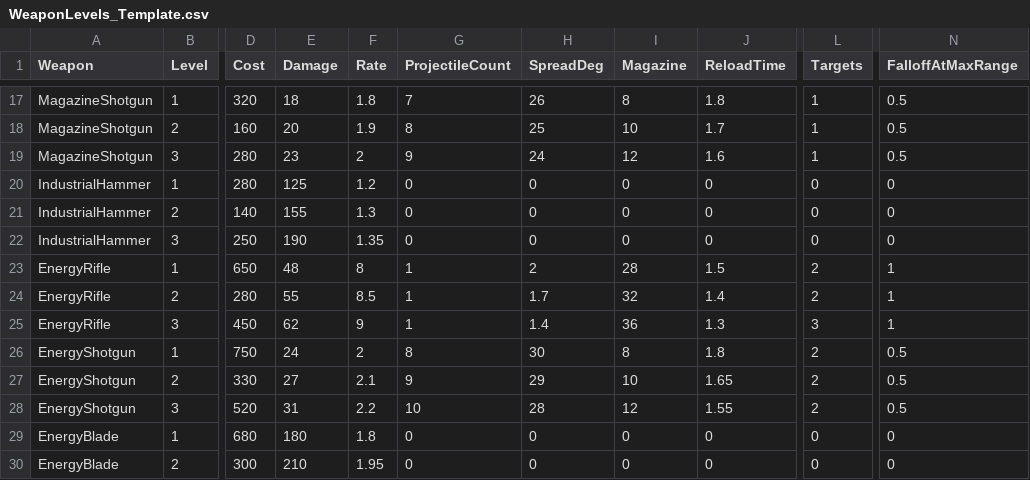
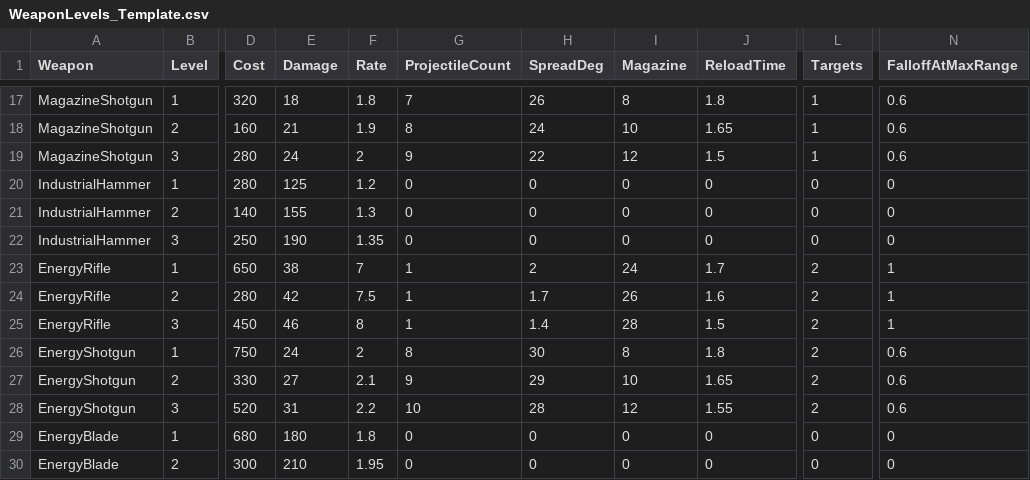
Before and after one commit to 4hm4db4gheri/Game-Craft-Final, a CSV file: docs/WeaponLevels_Template.csv, drawn as a sheet; only a part is shown, gaps mark what is left out; the diff covers the shown part only; the diff names each change by its address in the sheet, - before the commit and + after, or states it on an @@ line.

```diff
--- a/docs/WeaponLevels_Template.csv
+++ b/docs/WeaponLevels_Template.csv
-N17:N19 (FalloffAtMaxRange): 0.5
+N17:N19 (FalloffAtMaxRange): 0.6
-E18 (Damage): 20
+E18 (Damage): 21
-H18 (SpreadDeg): 25
+H18 (SpreadDeg): 24
-J18 (ReloadTime): 1.7
+J18 (ReloadTime): 1.65
-E19 (Damage): 23
+E19 (Damage): 24
-H19 (SpreadDeg): 24
+H19 (SpreadDeg): 22
-J19 (ReloadTime): 1.6
+J19 (ReloadTime): 1.5
-E23 (Damage): 48
+E23 (Damage): 38
-F23 (Rate): 8
+F23 (Rate): 7
-I23 (Magazine): 28
+I23 (Magazine): 24
-J23 (ReloadTime): 1.5
+J23 (ReloadTime): 1.7
-E24 (Damage): 55
+E24 (Damage): 42
-F24 (Rate): 8.5
+F24 (Rate): 7.5
-I24 (Magazine): 32
+I24 (Magazine): 26
-J24 (ReloadTime): 1.4
+J24 (ReloadTime): 1.6
-E25 (Damage): 62
+E25 (Damage): 46
-F25 (Rate): 9
+F25 (Rate): 8
-I25 (Magazine): 36
+I25 (Magazine): 28
-J25 (ReloadTime): 1.3
+J25 (ReloadTime): 1.5
-L25 (Targets): 3
+L25 (Targets): 2
-N26:N28 (FalloffAtMaxRange): 0.5
+N26:N28 (FalloffAtMaxRange): 0.6
```
Also changed, not shown: 34 edited cells elsewhere in this file, 31 other files.
